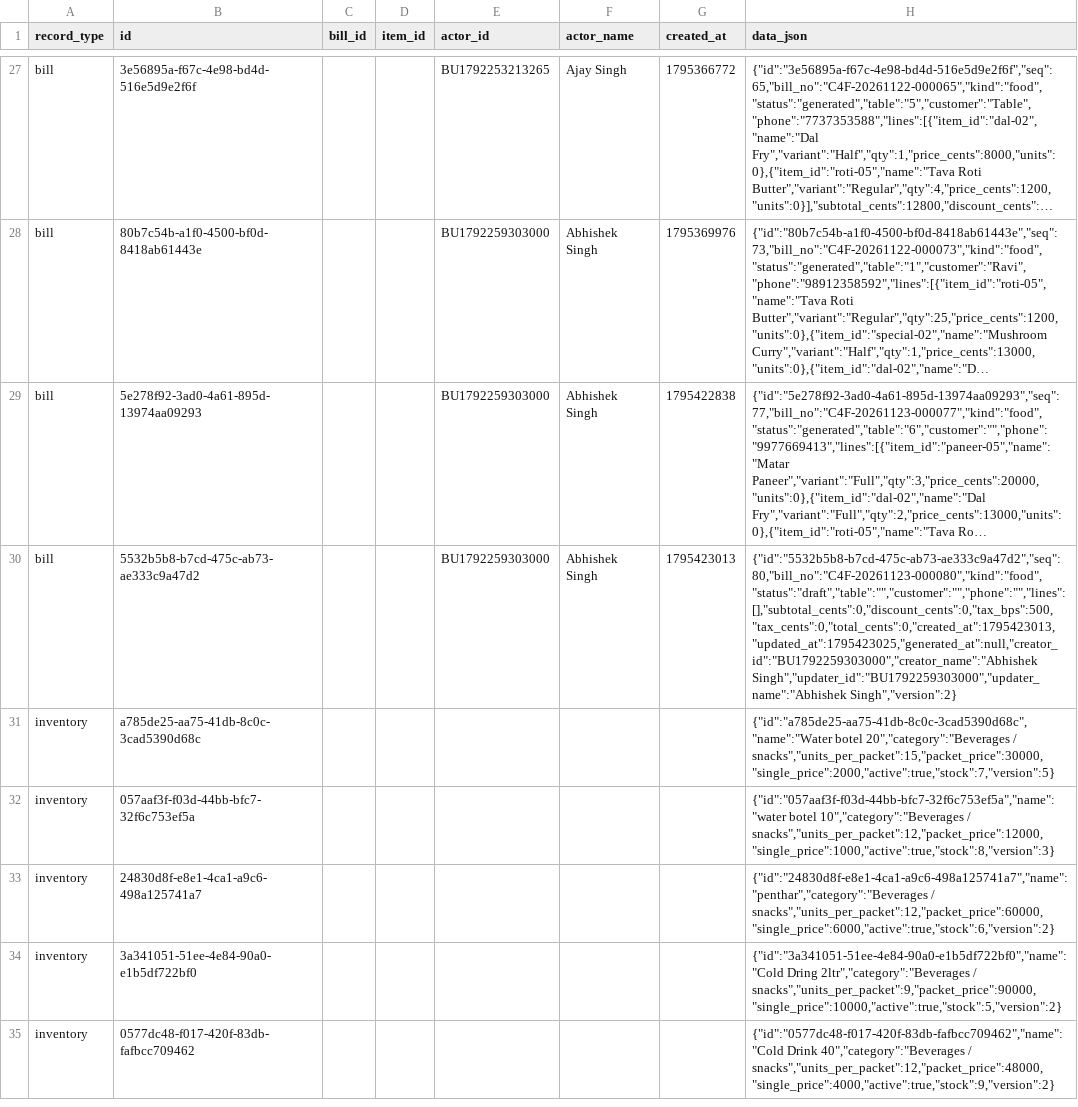
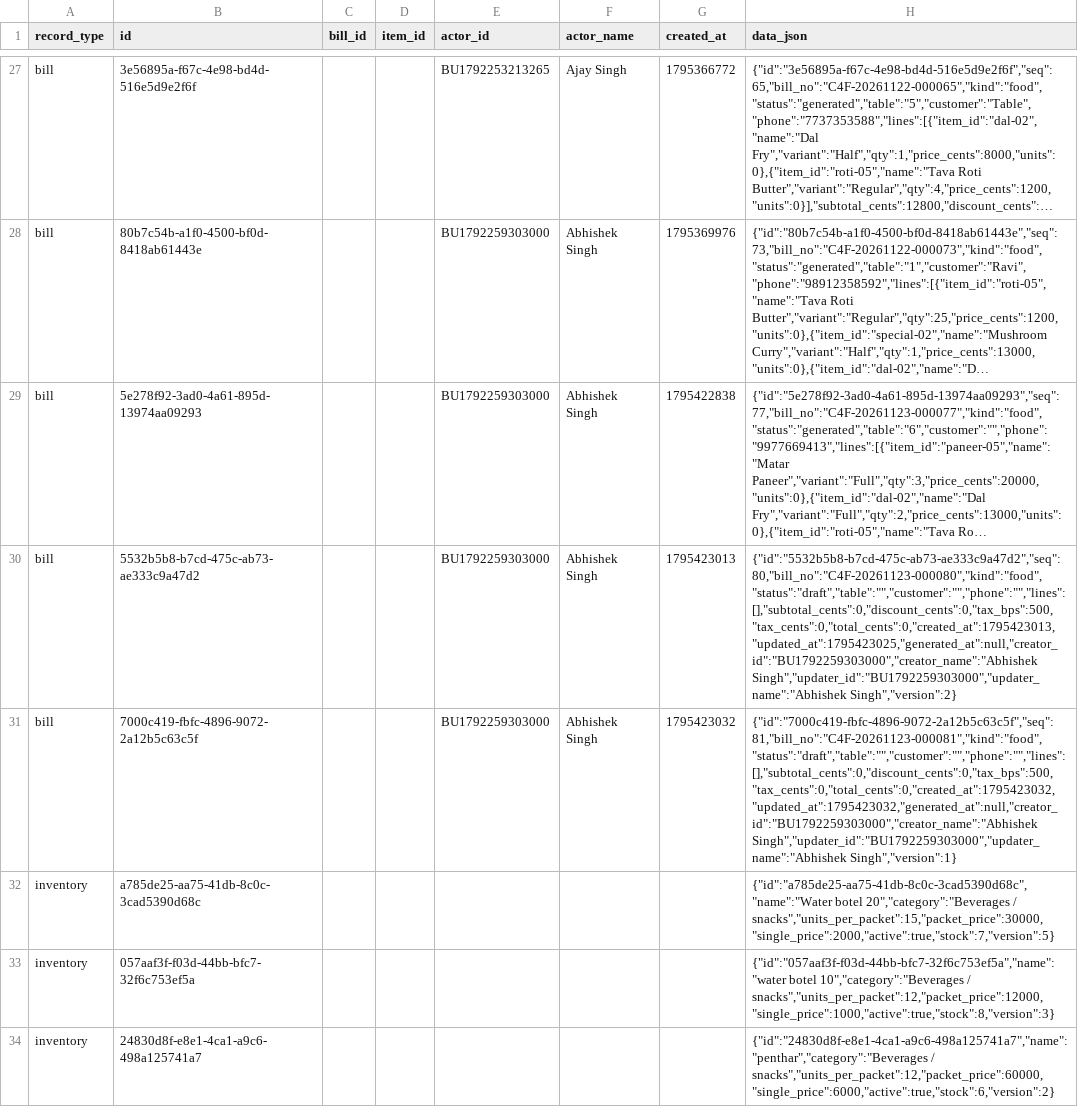
Before and after one commit to BRIJBHAN-SINGH234/call4all, a CSV file: data/billing-records.csv, drawn as a sheet; only a part is shown, gaps mark what is left out; the shorter side is filled out with more unchanged rows; long unchanged cells end in …; the diff covers the shown part only; the diff names each change by its address in the sheet, - before the commit and + after, or states it on an @@ line.

Commit message:
Update shared billing CSV [skip ci]

```diff
--- a/data/billing-records.csv
+++ b/data/billing-records.csv
+row 31: bill | 7000c419-fbfc-4896-9072-2a12b5c63c5f |  |  | BU1792259303000 | Abhishek Singh | 1795423032 | {"id":"7000c419-fbfc-4896-9072-2a12b5c63c5f","seq":81,"bill_no":"C4F-20261123-000081","kind":"food","status":"draft","table":"","customer":"","phone":"","lines":[],"subtotal_cents":0,"discount_cents":0,"tax_bps":500,"tax_cents":0,"total_cents":0,"created_at":1795423032,"updated_at":1795423032,"generated_at":null,"creator_id":"BU1792259303000","creator_name":"Abhishek Singh","updater_id":"BU1792259303000","updater_name":"Abhishek Singh","version":1}
```
Also changed, not shown: 2 added rows elsewhere in this file.
